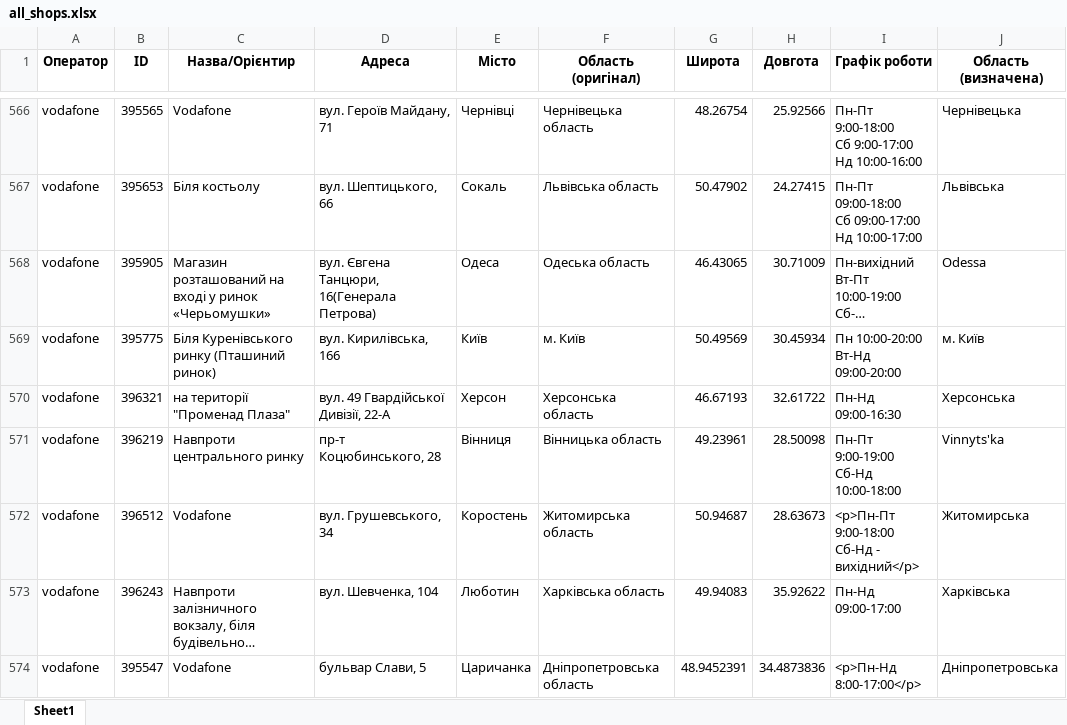
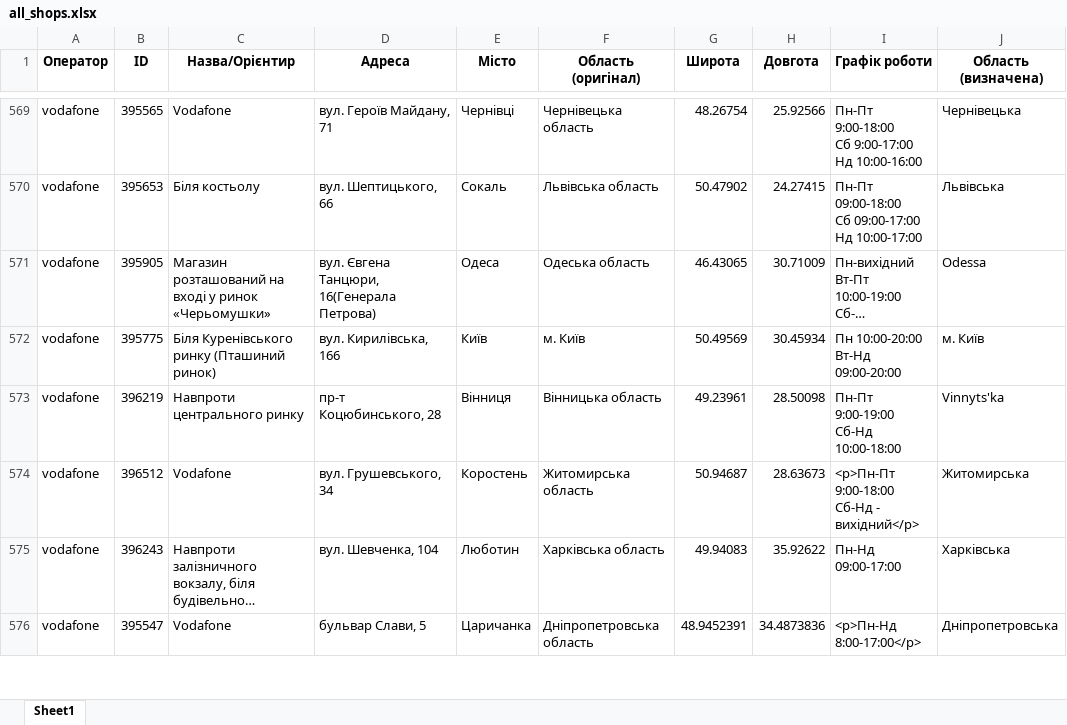
Before and after one commit to userMkovalov/ukraine-shops-map, an Excel workbook: all_shops.xlsx, sheet Sheet1, drawn as a sheet; only a part is shown, gaps mark what is left out; long unchanged cells end in …; values as stored, in another font and other column widths than the file's, no borders; removed rows and columns are numbered as before the commit, all else as after; the diff covers the shown part only; the diff names each change by its address in the sheet, - before the commit and + after, or states it on an @@ line.

```diff
--- a/all_shops.xlsx (sheet Sheet1)
+++ b/all_shops.xlsx (sheet Sheet1)
-row 570: vodafone | 396321 | на території "Променад Плаза" | вул. 49 Гвардійської Дивізії, 22-А | Херсон | Херсонська область | 46.67193 | 32.61722 | Пн-Нд 09:00-16:30 | Херсонська
```
Also changed, not shown: 6 added rows and 5 removed rows elsewhere in this sheet, 1 other file.
